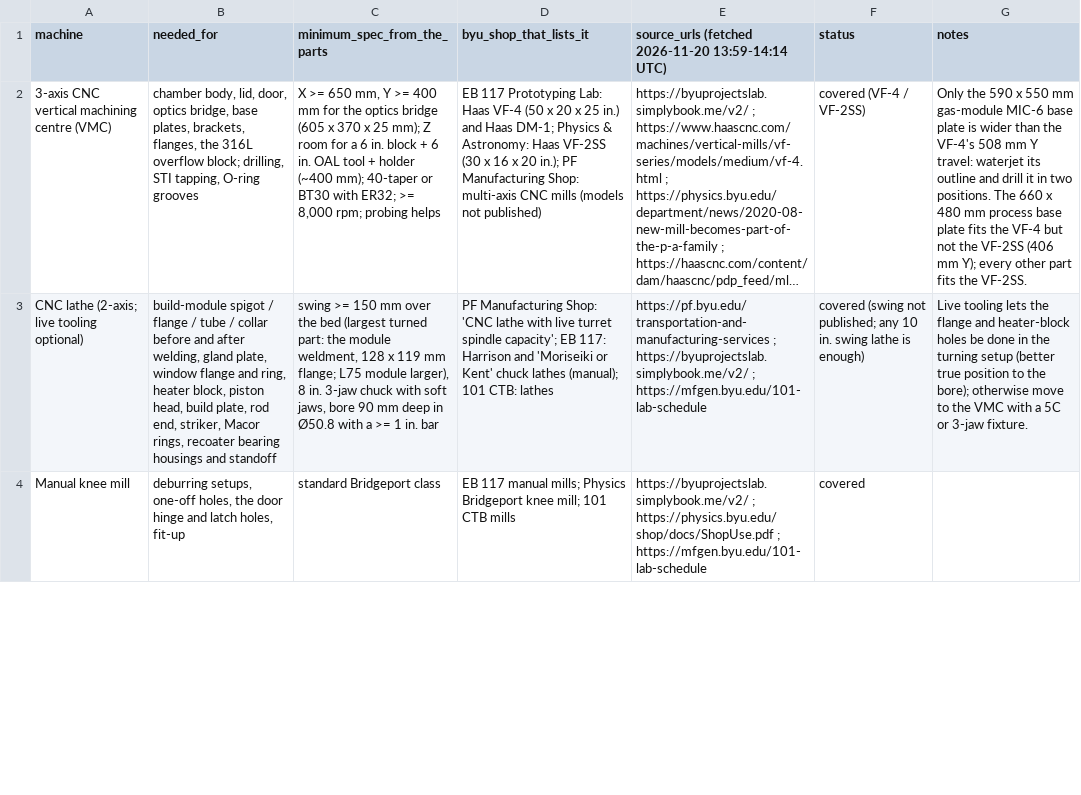
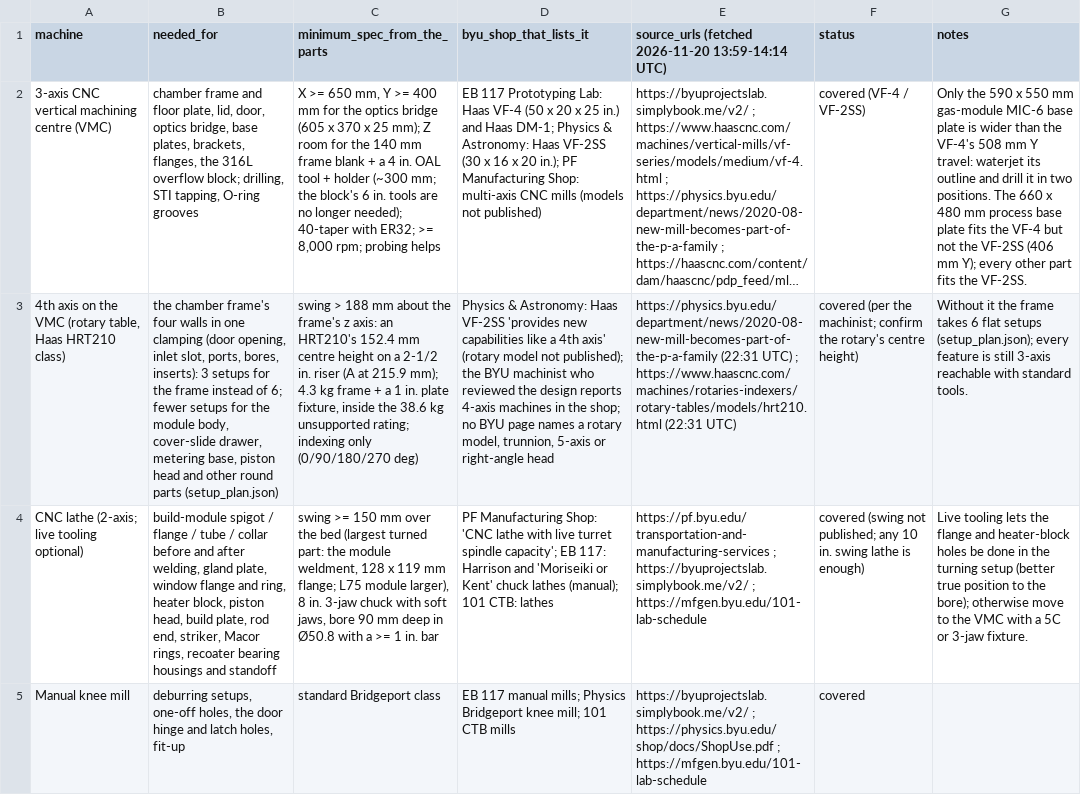
Before and after one commit to vertical-cloud-lab/digital-alloy-lab, a CSV file: desktop-lpbf/machines.csv, drawn as a sheet; only a part is shown; long unchanged cells end in …; the diff covers the shown part only; the diff names each change by its address in the sheet, - before the commit and + after, or states it on an @@ line.

```diff
--- a/desktop-lpbf/machines.csv
+++ b/desktop-lpbf/machines.csv
-B2 (needed_for): chamber body, lid, door,…
+B2 (needed_for): chamber frame and floor plate, lid, door,…
-C2 (minimum_spec_from_the_parts): …room for a 6 in. block + 6 in. OAL tool + holder (~400 mm); 40-taper or BT30 with ER32;…
+C2 (minimum_spec_from_the_parts): …room for the 140 mm frame blank + a 4 in. OAL tool + holder (~300 mm; the block's 6 in. tools are no longer needed); 40-taper with ER32;…
+row 3: 4th axis on the VMC (rotary table, Haas HRT210 class) | the chamber frame's four walls in one clamping (door opening, inlet slot, ports, bores, inserts): 3 setups for the frame instead of 6; fewer setups for the module body, cover-slide drawer, metering base, piston head and other round parts (setup_plan.json) | swing > 188 mm about the frame's z axis: an HRT210's 152.4 mm centre height on a 2-1/2 in. riser (A at 215.9 mm); 4.3 kg frame + a 1 in. plate fixture, inside the 38.6 kg unsupported rating; indexing only (0/90/180/270 deg) | Physics & Astronomy: Haas VF-2SS 'provides new capabilities like a 4th axis' (rotary model not published); the BYU machinist who reviewed the design reports 4-axis machines in the shop; no BYU page names a rotary model, trunnion, 5-axis or right-angle head | https://physics.byu.edu/department/news/2020-08-new-mill-becomes-part-of-the-p-a-family (22:31 UTC) ; https://www.haascnc.com/machines/rotaries-indexers/rotary-tables/models/hrt210.html (22:31 UTC) | covered (per the machinist; confirm the rotary's centre height) | Without it the frame takes 6 flat setups (setup_plan.json); every feature is still 3-axis reachable with standard tools.
```
Also changed, not shown: 8 edited cells elsewhere in this file, desktop-lpbf/tooling-bom.csv, 40 other files.
